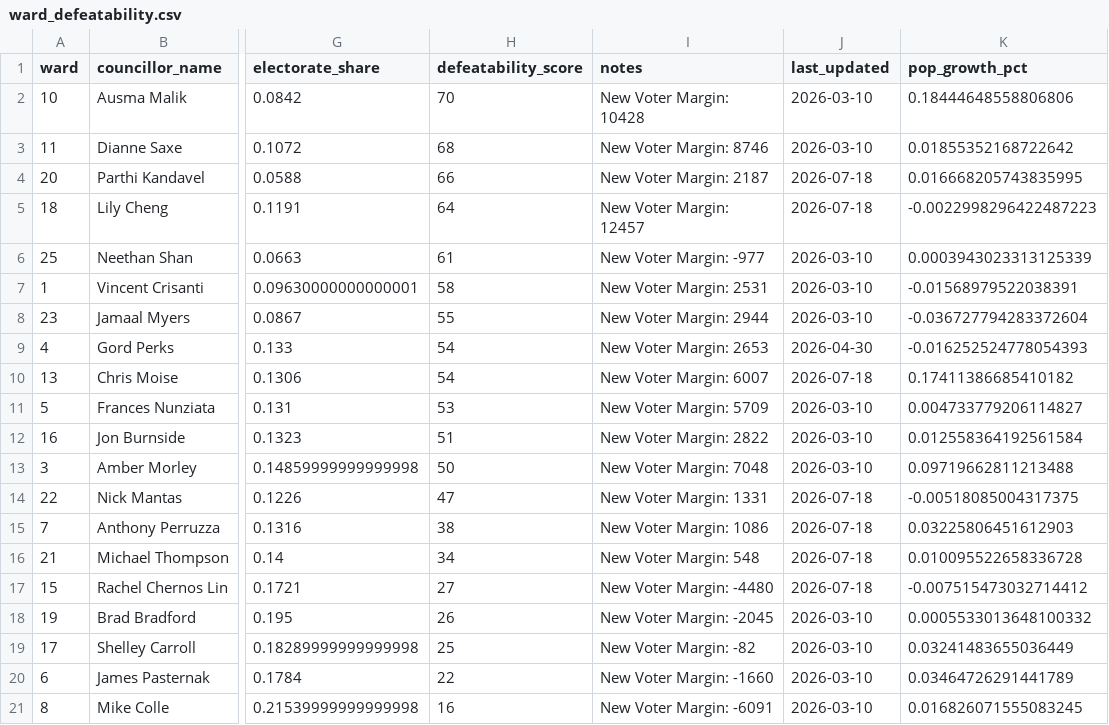
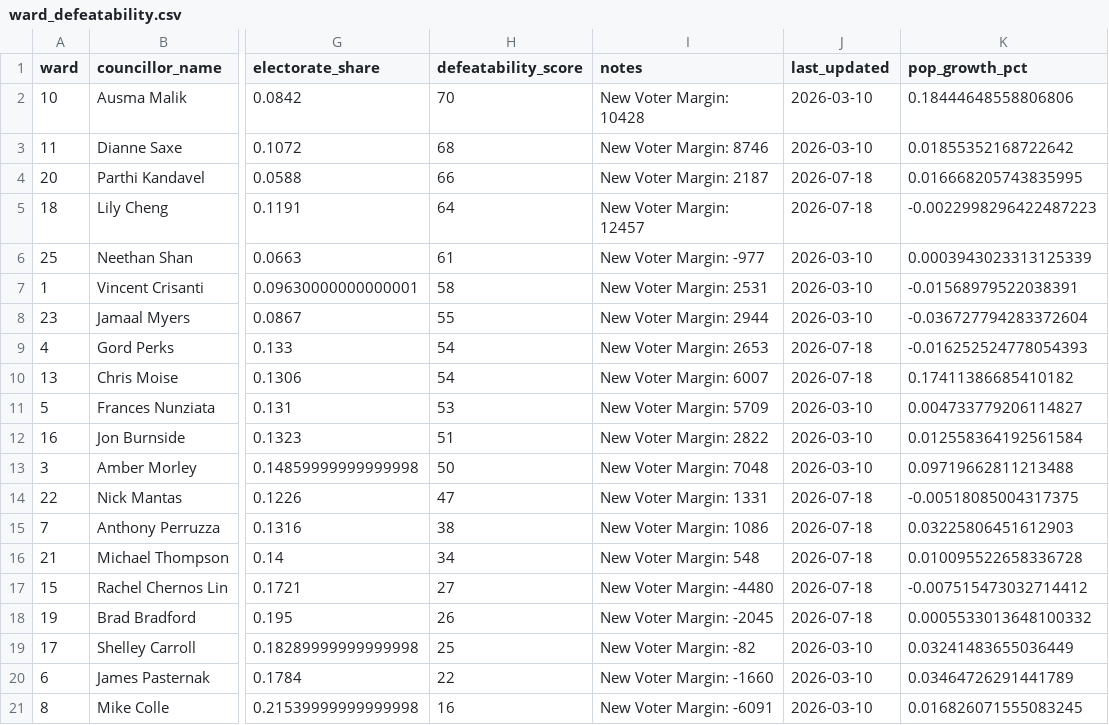
Before and after one commit to alexwolson/toronto-election-poll-tracker-data, a CSV file: data/processed/ward_defeatability.csv, drawn as a sheet; only a part is shown, gaps mark what is left out; the diff names each change by its address in the sheet, - before the commit and + after, or states it on an @@ line.

```diff
--- a/data/processed/ward_defeatability.csv
+++ b/data/processed/ward_defeatability.csv
-J9 (last_updated): 2026-04-30
+J9 (last_updated): 2026-07-18
-J18 (last_updated): 2026-03-10
+J18 (last_updated): 2026-07-18
```
Also changed, not shown: data/processed/coattail_adjustments.csv, data/raw/defeatability/ward_defeatability.csv, 16 other files.
